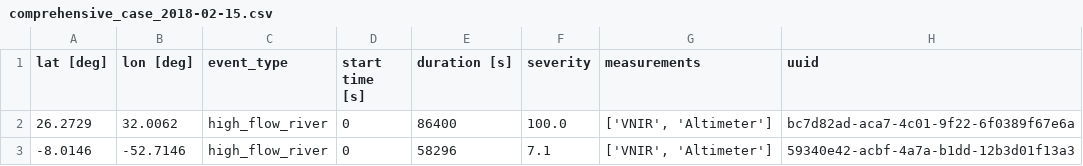
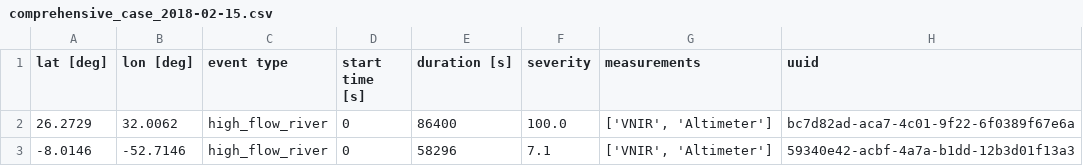
Before and after one commit to seakers/dmas-sync, a CSV file: experiments/2_centralized_vs_decentralized/resources/events/unprocessed/comprehensive_case_2018-02-15.csv (was experiments/2_centralized_vs_decentralized/resources/events/comprehensive_case_2018-02-15.csv), drawn as a sheet; only a part is shown.

Commit message:
events processing

```diff
--- a/experiments/2_centralized_vs_decentralized/resources/events/comprehensive_case_2018-02-15.csv
+++ b/experiments/2_centralized_vs_decentralized/resources/events/unprocessed/comprehensive_case_2018-02-15.csv
@@ -1,2 +1,2 @@
-lat [deg],lon [deg],event_type,start time [s],duration [s],severity,measurements,uuid
+lat [deg],lon [deg],event type,start time [s],duration [s],severity,measurements,uuid
 26.2729,32.0062,high_flow_river,0,86400,100.0,"['VNIR', 'Altimeter']",bc7d82ad-aca7-4c01-9f22-6f0389f67e6a
```
Also changed, not shown: experiments/2_centralized_vs_decentralized/resources/events/unprocessed/comprehensive_case_2018-05-15.csv, experiments/2_centralized_vs_decentralized/resources/events/unprocessed/comprehensive_case_2018-08-10.csv, 51 other files.
